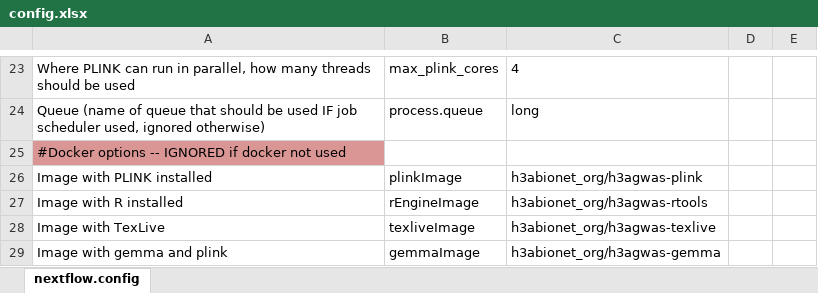
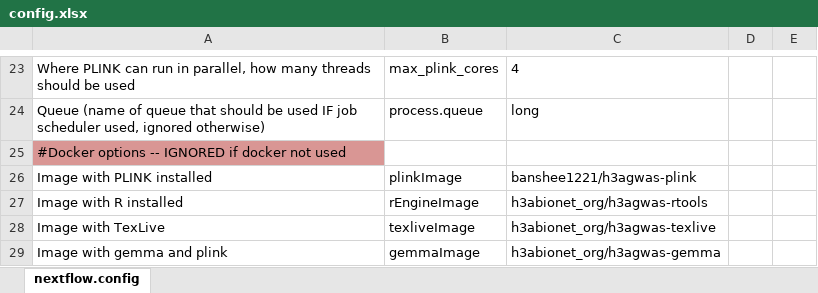
Before and after one commit to h3abionet/h3agwas, an Excel workbook: config.xlsx, sheet nextflow.config, drawn as a sheet; only a part is shown, gaps mark what is left out; values as stored, in another font and other column widths than the file's, no borders; the diff names each change by its address in the sheet, - before the commit and + after, or states it on an @@ line.

```diff
--- a/config.xlsx (sheet nextflow.config)
+++ b/config.xlsx (sheet nextflow.config)
-C26: h3abionet_org/h3agwas-plink
+C26: banshee1221/h3agwas-plink
```
Also changed, not shown: 3 other files.
